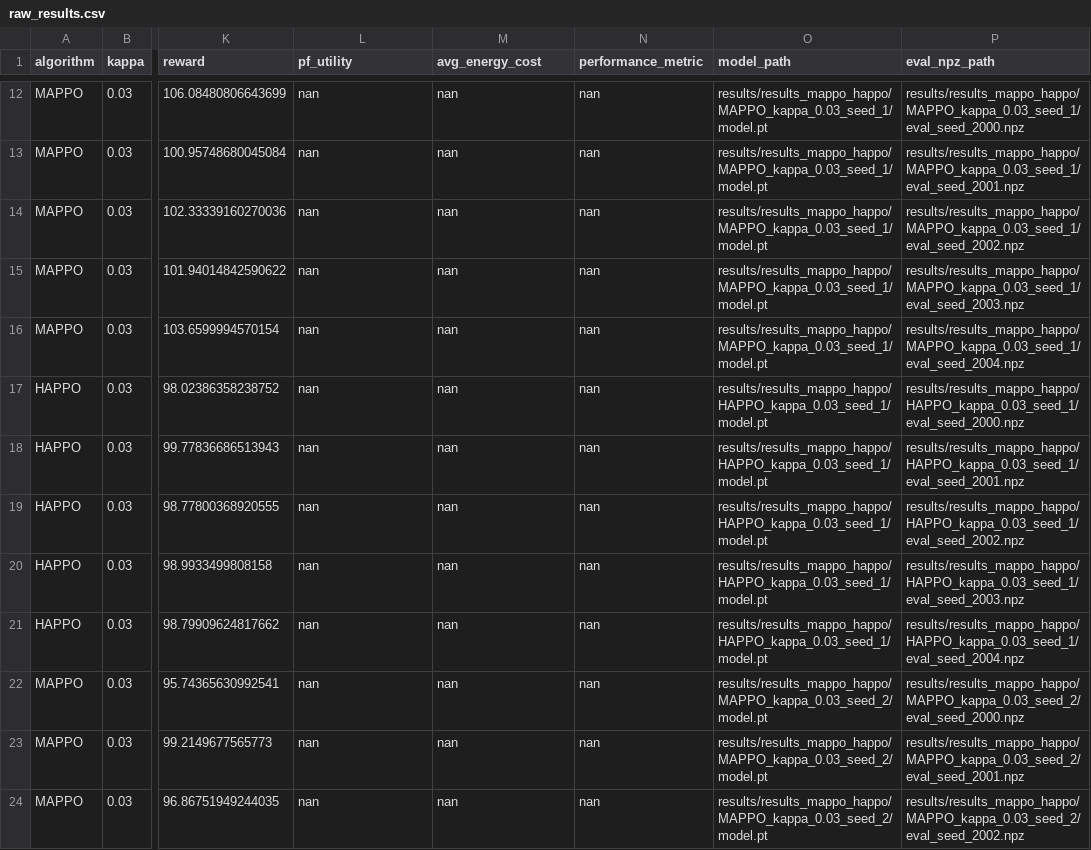
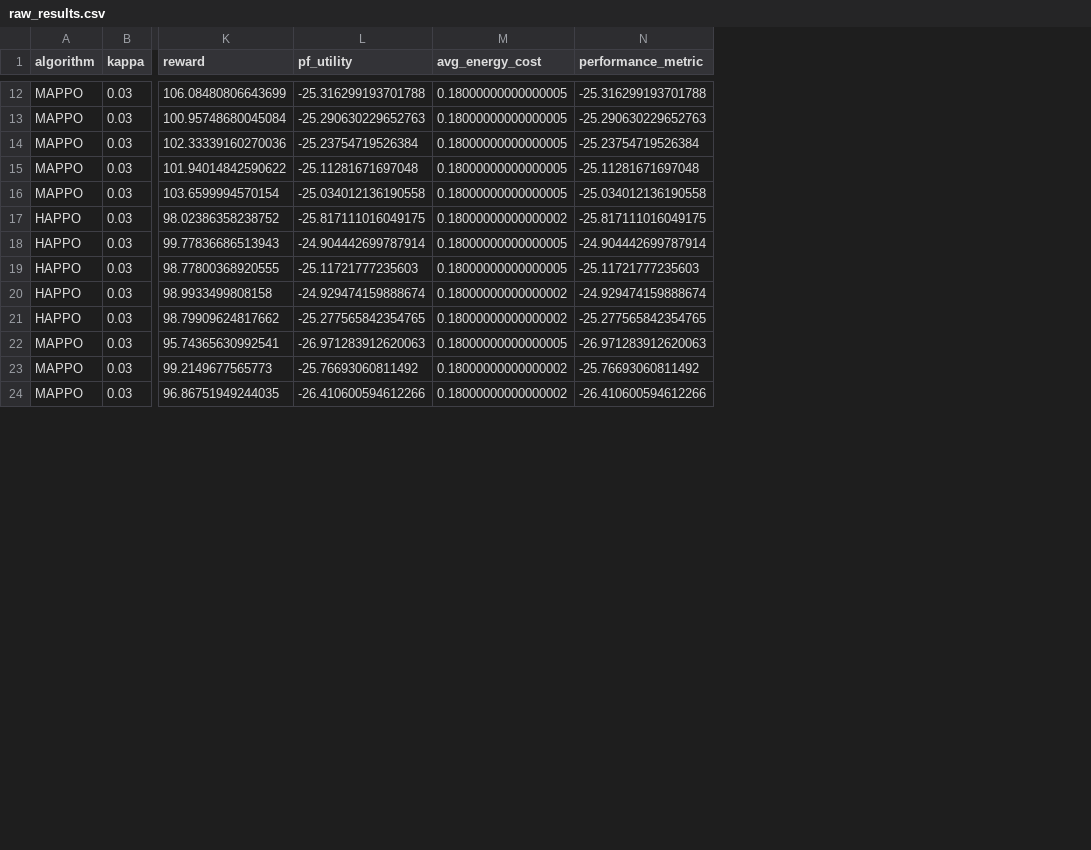
Before and after one commit to YeonseoJeong/HeLyMARL, a CSV file: results/results_mappo_happo/raw_results.csv, drawn as a sheet; only a part is shown, gaps mark what is left out; the diff covers the shown part only; the diff names each change by its address in the sheet, - before the commit and + after, or states it on an @@ line.

Commit message:
happo mappo update

```diff
--- a/results/results_mappo_happo/raw_results.csv
+++ b/results/results_mappo_happo/raw_results.csv
-column O (model_path), rows 12-24: results/results_mappo_happo/MAPPO_kappa_0.03_seed_1/model.pt | results/results_mappo_happo/MAPPO_kappa_0.03_seed_1/model.pt | results/results_mappo_happo/MAPPO_kappa_0.03_seed_1/model.pt | results/results_mappo_happo/MAPPO_kappa_0.03_seed_1/model.pt | results/results_mappo_happo/MAPPO_kappa_0.03_seed_1/model.pt | results/results_mappo_happo/HAPPO_kappa_0.03_seed_1/model.pt | results/results_mappo_happo/HAPPO_kappa_0.03_seed_1/model.pt | results/results_mappo_happo/HAPPO_kappa_0.03_seed_1/model.pt | results/results_mappo_happo/HAPPO_kappa_0.03_seed_1/model.pt | results/results_mappo_happo/HAPPO_kappa_0.03_seed_1/model.pt | results/results_mappo_happo/MAPPO_kappa_0.03_seed_2/model.pt | results/results_mappo_happo/MAPPO_kappa_0.03_seed_2/model.pt | results/results_mappo_happo/MAPPO_kappa_0.03_seed_2/model.pt
-column P (eval_npz_path), rows 12-24: results/results_mappo_happo/MAPPO_kappa_0.03_seed_1/eval_seed_2000.npz | results/results_mappo_happo/MAPPO_kappa_0.03_seed_1/eval_seed_2001.npz | results/results_mappo_happo/MAPPO_kappa_0.03_seed_1/eval_seed_2002.npz | results/results_mappo_happo/MAPPO_kappa_0.03_seed_1/eval_seed_2003.npz | results/results_mappo_happo/MAPPO_kappa_0.03_seed_1/eval_seed_2004.npz | results/results_mappo_happo/HAPPO_kappa_0.03_seed_1/eval_seed_2000.npz | results/results_mappo_happo/HAPPO_kappa_0.03_seed_1/eval_seed_2001.npz | results/results_mappo_happo/HAPPO_kappa_0.03_seed_1/eval_seed_2002.npz | results/results_mappo_happo/HAPPO_kappa_0.03_seed_1/eval_seed_2003.npz | results/results_mappo_happo/HAPPO_kappa_0.03_seed_1/eval_seed_2004.npz | results/results_mappo_happo/MAPPO_kappa_0.03_seed_2/eval_seed_2000.npz | results/results_mappo_happo/MAPPO_kappa_0.03_seed_2/eval_seed_2001.npz | results/results_mappo_happo/MAPPO_kappa_0.03_seed_2/eval_seed_2002.npz
-L12 (pf_utility): nan
+L12 (pf_utility): -25.316299193701788
-M12:M16 (avg_energy_cost): nan
+M12:M16 (avg_energy_cost): 0.18000000000000005
-N12 (performance_metric): nan
+N12 (performance_metric): -25.316299193701788
-L13 (pf_utility): nan
+L13 (pf_utility): -25.290630229652763
-N13 (performance_metric): nan
+N13 (performance_metric): -25.290630229652763
-L14 (pf_utility): nan
+L14 (pf_utility): -25.23754719526384
-N14 (performance_metric): nan
+N14 (performance_metric): -25.23754719526384
-L15 (pf_utility): nan
+L15 (pf_utility): -25.11281671697048
-N15 (performance_metric): nan
+N15 (performance_metric): -25.11281671697048
-L16 (pf_utility): nan
+L16 (pf_utility): -25.034012136190558
-N16 (performance_metric): nan
+N16 (performance_metric): -25.034012136190558
-L17 (pf_utility): nan
+L17 (pf_utility): -25.817111016049175
-M17 (avg_energy_cost): nan
+M17 (avg_energy_cost): 0.18000000000000002
-N17 (performance_metric): nan
+N17 (performance_metric): -25.817111016049175
-L18 (pf_utility): nan
+L18 (pf_utility): -24.904442699787914
-M18:M19 (avg_energy_cost): nan
+M18:M19 (avg_energy_cost): 0.18000000000000005
-N18 (performance_metric): nan
+N18 (performance_metric): -24.904442699787914
-L19 (pf_utility): nan
+L19 (pf_utility): -25.11721777235603
-N19 (performance_metric): nan
+N19 (performance_metric): -25.11721777235603
-L20 (pf_utility): nan
+L20 (pf_utility): -24.929474159888674
-M20:M21 (avg_energy_cost): nan
+M20:M21 (avg_energy_cost): 0.18000000000000002
-N20 (performance_metric): nan
+N20 (performance_metric): -24.929474159888674
-L21 (pf_utility): nan
+L21 (pf_utility): -25.277565842354765
-N21 (performance_metric): nan
+N21 (performance_metric): -25.277565842354765
-L22 (pf_utility): nan
+L22 (pf_utility): -26.971283912620063
-M22 (avg_energy_cost): nan
+M22 (avg_energy_cost): 0.18000000000000005
-N22 (performance_metric): nan
+N22 (performance_metric): -26.971283912620063
-L23 (pf_utility): nan
+L23 (pf_utility): -25.76693060811492
-M23:M24 (avg_energy_cost): nan
+M23:M24 (avg_energy_cost): 0.18000000000000002
-N23 (performance_metric): nan
+N23 (performance_metric): -25.76693060811492
-L24 (pf_utility): nan
+L24 (pf_utility): -26.410600594612266
-N24 (performance_metric): nan
+N24 (performance_metric): -26.410600594612266
```
Also changed, not shown: 51 edited cells elsewhere in this file, results/results_mappo_happo/final_summary.csv, results/results_mappo_happo/per_train_summary.csv, 1 other file.
